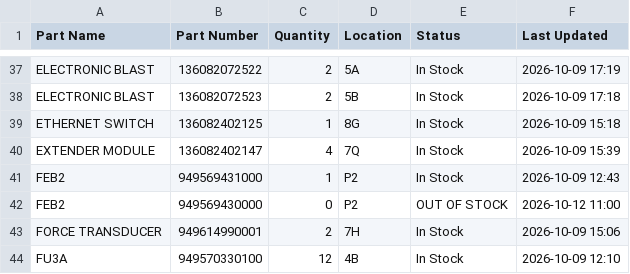
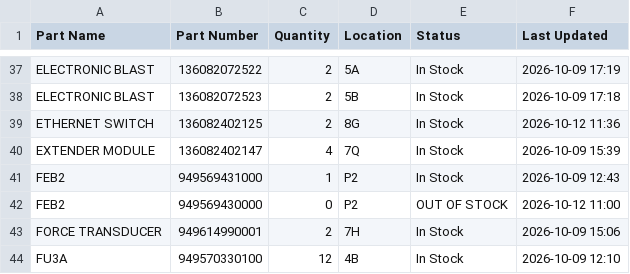
Before and after one commit to salmanaziz859-star/tms-stock, a CSV file: data.csv, drawn as a sheet; only a part is shown, gaps mark what is left out.

```diff
--- a/data.csv
+++ b/data.csv
@@ -38,3 +38,3 @@ ELECTRONIC BLAST,136082072522,2,5A,In Stock,2026-10-09 17:19
 ELECTRONIC BLAST,136082072523,2,5B,In Stock,2026-10-09 17:18
-ETHERNET SWITCH,136082402125,1,8G,In Stock,2026-10-09 15:18
+ETHERNET SWITCH,136082402125,2,8G,In Stock,2026-10-12 11:36
 EXTENDER MODULE,136082402147,4,7Q,In Stock,2026-10-09 15:39
```
Also changed, not shown: 1 other file.
